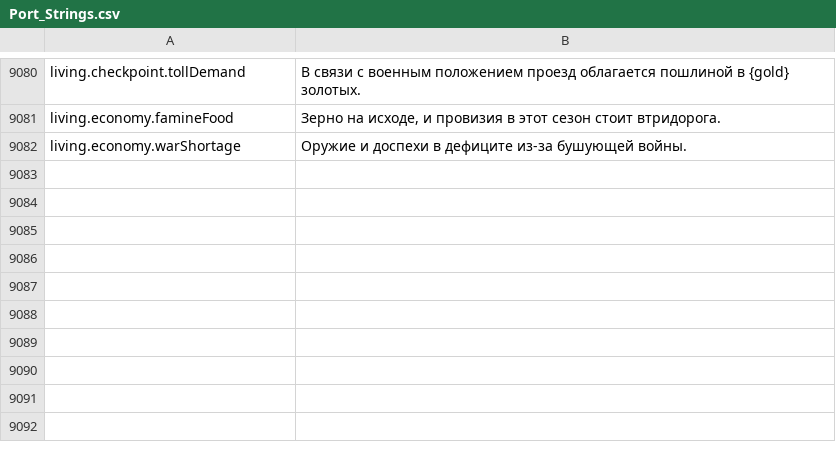
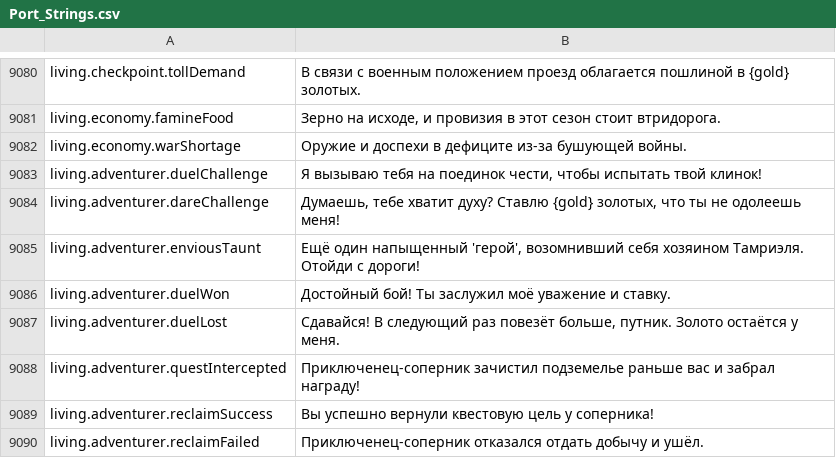
Before and after one commit to Chuz13/daggerfall-forever, a CSV file: locales/ru/Port_Strings.csv, drawn as a sheet; only a part is shown, gaps mark what is left out.

Commit message:
feat(living): implement LT-09 adventurers 2.0 with respawn, rivalry duels, quest competition, and level 45 cap

```diff
--- a/locales/ru/Port_Strings.csv
+++ b/locales/ru/Port_Strings.csv
@@ -9084 +9084,9 @@ living.economy.famineFood,"Зерно на исходе, и провизия в
 living.economy.warShortage,"Оружие и доспехи в дефиците из-за бушующей войны."
+living.adventurer.duelChallenge,"Я вызываю тебя на поединок чести, чтобы испытать твой клинок!"
+living.adventurer.dareChallenge,"Думаешь, тебе хватит духу? Ставлю {gold} золотых, что ты не одолеешь меня!"
+living.adventurer.enviousTaunt,"Ещё один напыщенный 'герой', возомнивший себя хозяином Тамриэля. Отойди с дороги!"
+living.adventurer.duelWon,"Достойный бой! Ты заслужил моё уважение и ставку."
+living.adventurer.duelLost,"Сдавайся! В следующий раз повезёт больше, путник. Золото остаётся у меня."
+living.adventurer.questIntercepted,"Приключенец-соперник зачистил подземелье раньше вас и забрал награду!"
+living.adventurer.reclaimSuccess,"Вы успешно вернули квестовую цель у соперника!"
+living.adventurer.reclaimFailed,"Приключенец-соперник отказался отдать добычу и ушёл."
```
Also changed, not shown: locales/en/Port_Strings.csv, 3 other files.
